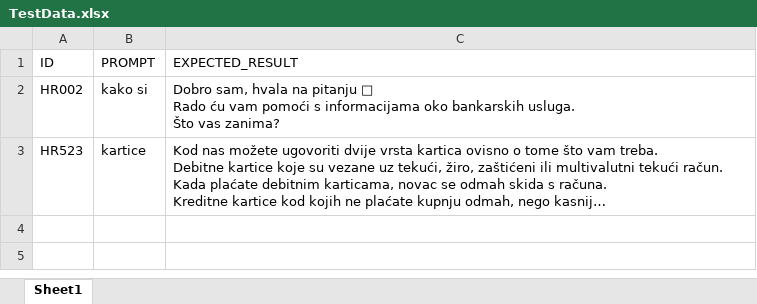
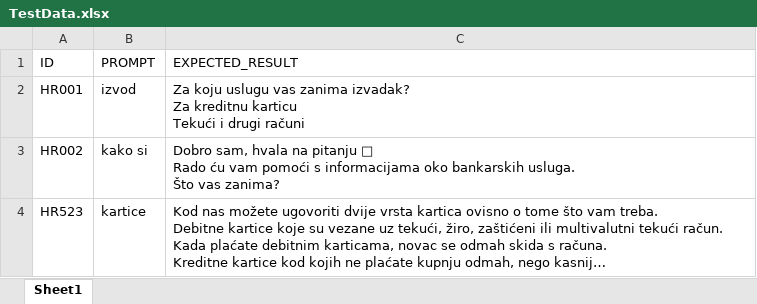
Before and after one commit to CrnkovicIvona/ChatbotAutomation, an Excel workbook: resources/TestData.xlsx, sheet Sheet1, drawn as a sheet; long unchanged cells end in …; values as stored, in another font and other column widths than the file's, no borders; ↵ is a line break in a cell; the diff names each change by its address in the sheet, - before the commit and + after, or states it on an @@ line.

Commit message:
Improved Chatbot Testing Accuracy
This commit includes updates to improve the accuracy of the test results. Changes include standardizing spaces before comparison, ignoring messages sent by the chatbot before the prompt, and removing specific unwanted text from the received message.

```diff
--- a/resources/TestData.xlsx (sheet Sheet1)
+++ b/resources/TestData.xlsx (sheet Sheet1)
+row 2: HR001 | izvod | Za koju uslugu vas zanima izvadak? ↵ Za kreditnu karticu ↵ Tekući i drugi računi
```
Also changed, not shown: 4 other files.
